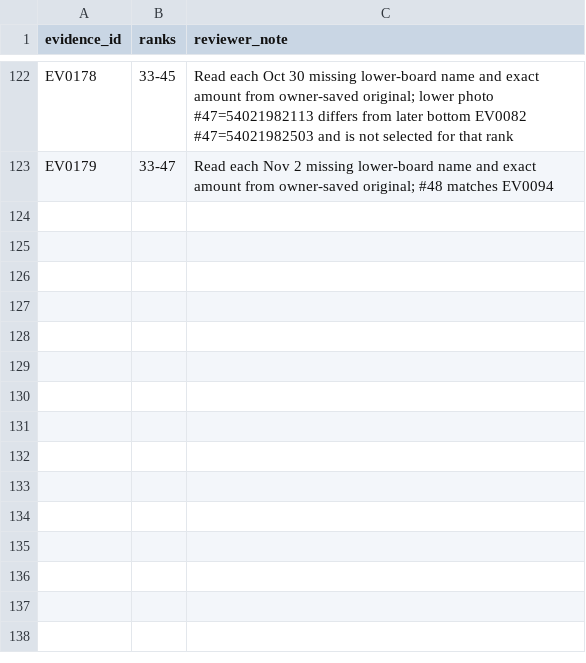
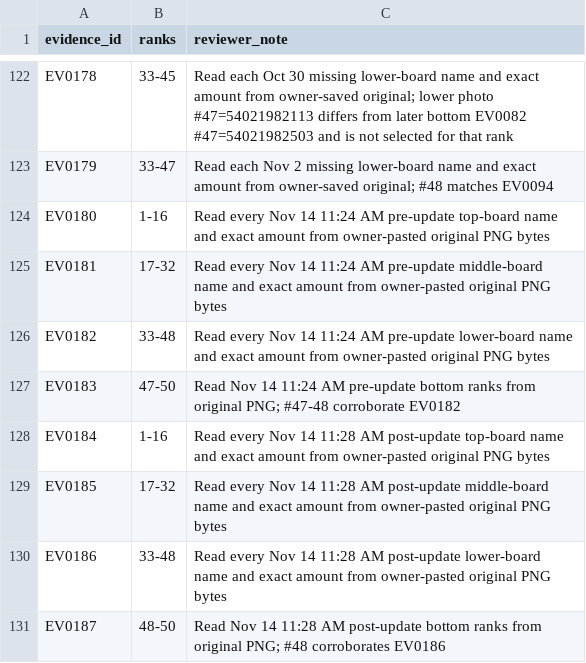
Before and after one commit to nitwi/fisch-money-leaderboard, a CSV file: data/photo_audits.csv, drawn as a sheet; only a part is shown, gaps mark what is left out.

```diff
--- a/data/photo_audits.csv
+++ b/data/photo_audits.csv
@@ -123 +123,9 @@ EV0178,33-45,Read each Oct 30 missing lower-board name and exact amount from own
 EV0179,33-47,Read each Nov 2 missing lower-board name and exact amount from owner-saved original; #48 matches EV0094
+EV0180,1-16,Read every Nov 14 11:24 AM pre-update top-board name and exact amount from owner-pasted original PNG bytes
+EV0181,17-32,Read every Nov 14 11:24 AM pre-update middle-board name and exact amount from owner-pasted original PNG bytes
+EV0182,33-48,Read every Nov 14 11:24 AM pre-update lower-board name and exact amount from owner-pasted original PNG bytes
+EV0183,47-50,Read Nov 14 11:24 AM pre-update bottom ranks from original PNG; #47-48 corroborate EV0182
+EV0184,1-16,Read every Nov 14 11:28 AM post-update top-board name and exact amount from owner-pasted original PNG bytes
+EV0185,17-32,Read every Nov 14 11:28 AM post-update middle-board name and exact amount from owner-pasted original PNG bytes
+EV0186,33-48,Read every Nov 14 11:28 AM post-update lower-board name and exact amount from owner-pasted original PNG bytes
+EV0187,48-50,Read Nov 14 11:28 AM post-update bottom ranks from original PNG; #48 corroborates EV0186
```
Also changed, not shown: data/source/data/checkpoints.csv, data/source/data/evidence_manifest.csv, 22 other files.
